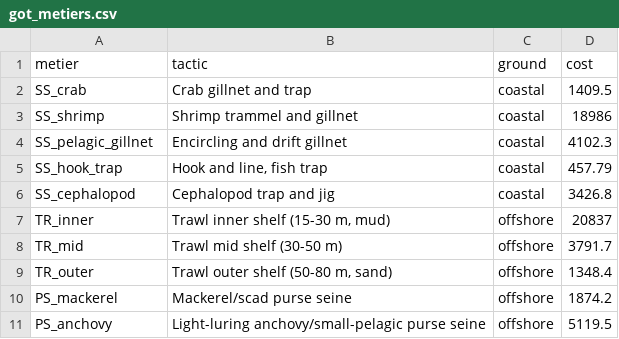
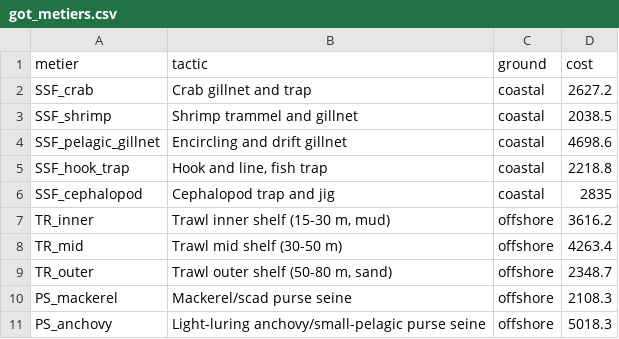
Before and after one commit to Henning-Winker/mmsyFM, a CSV file: inst/extdata/got_metiers.csv, drawn as a sheet.

```diff
--- a/inst/extdata/got_metiers.csv
+++ b/inst/extdata/got_metiers.csv
@@ -1,11 +1,11 @@
 "metier","tactic","ground","cost"
-"SS_crab","Crab gillnet and trap","coastal",1409.5
-"SS_shrimp","Shrimp trammel and gillnet","coastal",18986
-"SS_pelagic_gillnet","Encircling and drift gillnet","coastal",4102.3
-"SS_hook_trap","Hook and line, fish trap","coastal",457.79
-"SS_cephalopod","Cephalopod trap and jig","coastal",3426.8
-"TR_inner","Trawl inner shelf (15-30 m, mud)","offshore",20837
-"TR_mid","Trawl mid shelf (30-50 m)","offshore",3791.7
-"TR_outer","Trawl outer shelf (50-80 m, sand)","offshore",1348.4
-"PS_mackerel","Mackerel/scad purse seine","offshore",1874.2
-"PS_anchovy","Light-luring anchovy/small-pelagic purse seine","offshore",5119.5
+"SSF_crab","Crab gillnet and trap","coastal",2627.2
+"SSF_shrimp","Shrimp trammel and gillnet","coastal",2038.5
+"SSF_pelagic_gillnet","Encircling and drift gillnet","coastal",4698.6
+"SSF_hook_trap","Hook and line, fish trap","coastal",2218.8
+"SSF_cephalopod","Cephalopod trap and jig","coastal",2835
+"TR_inner","Trawl inner shelf (15-30 m, mud)","offshore",3616.2
+"TR_mid","Trawl mid shelf (30-50 m)","offshore",4263.4
+"TR_outer","Trawl outer shelf (50-80 m, sand)","offshore",2348.7
+"PS_mackerel","Mackerel/scad purse seine","offshore",2108.3
+"PS_anchovy","Light-luring anchovy/small-pelagic purse seine","offshore",5018.3
```
Also changed, not shown: inst/extdata/got_catchability.csv, inst/extdata/got_segments.csv, 18 other files.
